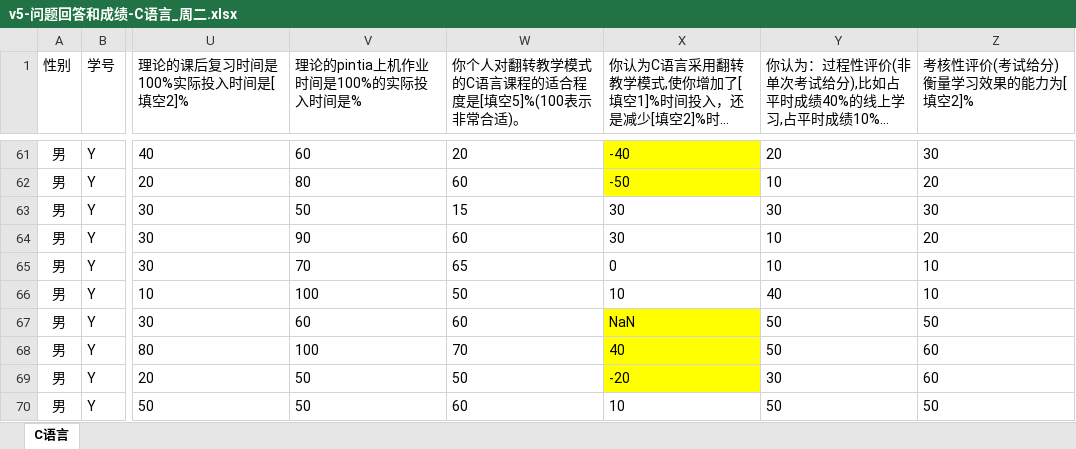
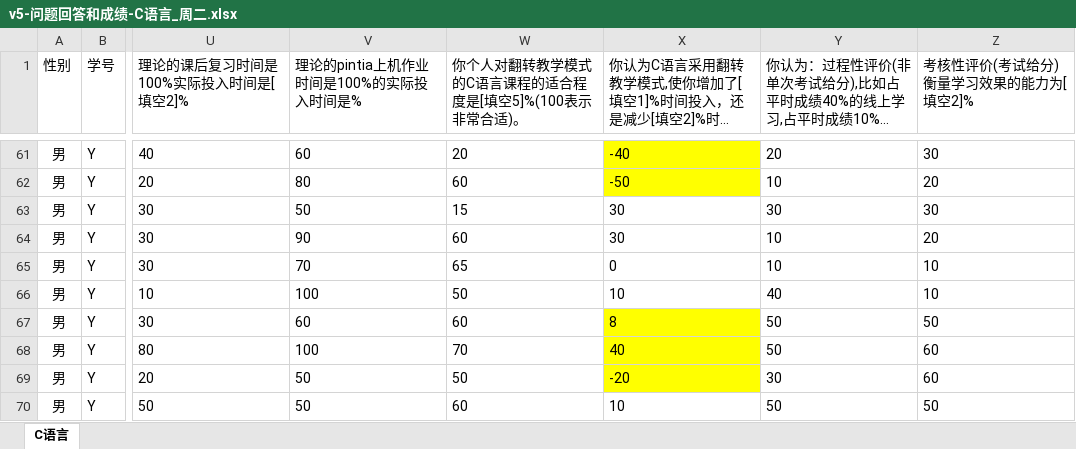
Before and after one commit to bencyq/data_mining, an Excel workbook: 作业1/v5-问题回答和成绩-C语言_周二.xlsx, sheet C语言, drawn as a sheet; only a part is shown, gaps mark what is left out; long unchanged cells end in …; values as stored, in another font and other column widths than the file's, no borders; conditional formats not drawn; the diff names each change by its address in the sheet, - before the commit and + after, or states it on an @@ line.

```diff
--- a/作业1/v5-问题回答和成绩-C语言_周二.xlsx (sheet C语言)
+++ b/作业1/v5-问题回答和成绩-C语言_周二.xlsx (sheet C语言)
-X67: NaN
+X67: 8
```
Also changed, not shown: 作业1/preprocessed.xlsx, 作业1/train1-result.xlsx, 7 other files.
